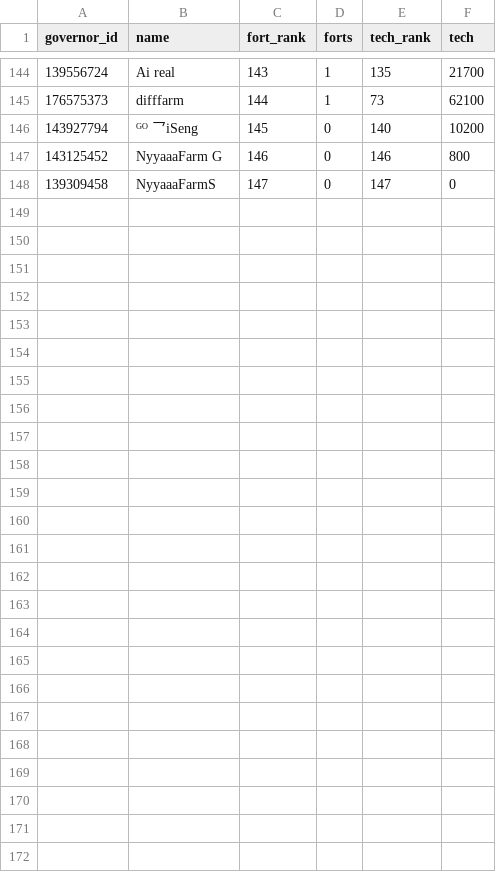
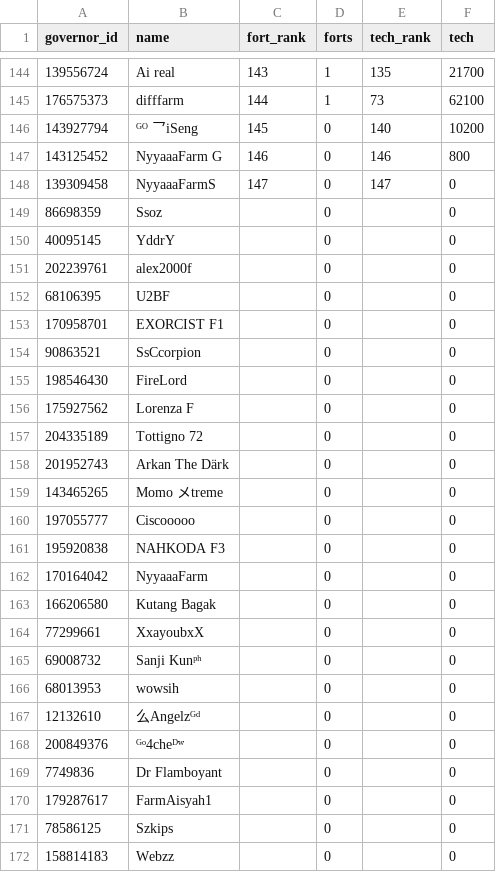
Before and after one commit to rizkyekoputra/rok-3514, a CSV file: tracker/weeks/2026-10-19.csv, drawn as a sheet; only a part is shown, gaps mark what is left out.

```diff
--- a/tracker/weeks/2026-10-19.csv
+++ b/tracker/weeks/2026-10-19.csv
@@ -148 +148,25 @@
 139309458,NyyaaaFarmS,147,0,147,0
+86698359,Ssoz,,0,,0
+40095145,YddrY,,0,,0
+202239761,alex2000f,,0,,0
+68106395,U2BF,,0,,0
+170958701,EXORCIST F1,,0,,0
+90863521,SsCcorpion,,0,,0
+198546430,FireLord,,0,,0
+175927562,Lorenza F,,0,,0
+204335189,Tottigno 72,,0,,0
+201952743,Arkan The Därk,,0,,0
+143465265,Momo メtreme,,0,,0
+197055777,Ciscooooo,,0,,0
+195920838,NAHKODA F3,,0,,0
+170164042,NyyaaaFarm,,0,,0
+166206580,Kutang Bagak,,0,,0
+77299661,XxayoubxX,,0,,0
+69008732,Sanji Kunᵖʰ,,0,,0
+68013953,wowsih,,0,,0
+12132610,么Angelzᴳᵈ,,0,,0
+200849376,ᴳᵒ4cheᴰʷ,,0,,0
+7749836,Dr Flamboyant,,0,,0
+179287617,FarmAisyah1,,0,,0
+78586125,Szkips,,0,,0
+158814183,Webzz,,0,,0
```
Also changed, not shown: tracker/offense_log.csv, tracker/status.csv, 21 other files.
